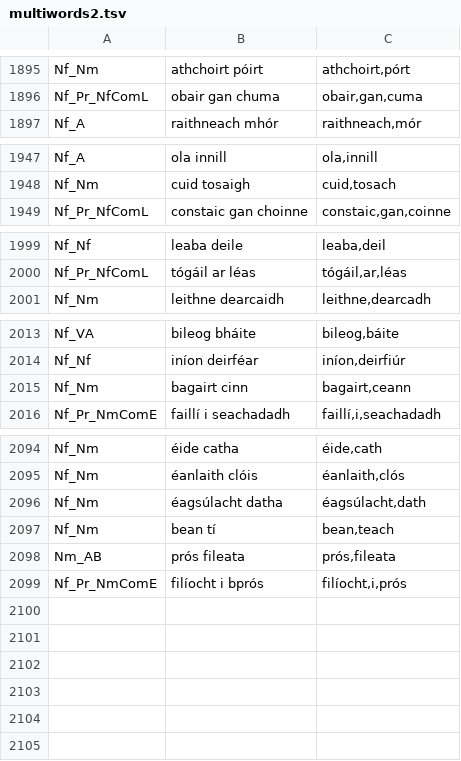
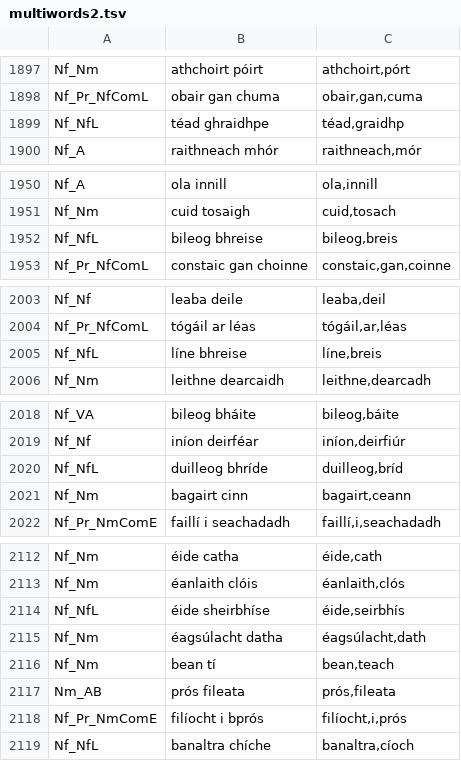
Before and after one commit to jimregan/gramadanj, a TSV file: src/main/resource/ie/tcd/slscs/itut/gramadanj/EID/multiwords2.tsv, drawn as a sheet; only a part is shown, gaps mark what is left out; the diff covers the shown part only.

```diff
--- a/src/main/resource/ie/tcd/slscs/itut/gramadanj/EID/multiwords2.tsv
+++ b/src/main/resource/ie/tcd/slscs/itut/gramadanj/EID/multiwords2.tsv
@@ -1896,2 +1898,3 @@ Nf_Nm	athchoirt póirt	athchoirt,pórt
 Nf_Pr_NfComL	obair gan chuma	obair,gan,cuma
+Nf_NfL	téad ghraidhpe	téad,graidhp
 Nf_A	raithneach mhór	raithneach,mór
@@ -1948,2 +1951,3 @@ Nf_A	ola innill	ola,innill
 Nf_Nm	cuid tosaigh	cuid,tosach
+Nf_NfL	bileog bhreise	bileog,breis
 Nf_Pr_NfComL	constaic gan choinne	constaic,gan,coinne
@@ -2000,2 +2004,3 @@ Nf_Nf	leaba deile	leaba,deil
 Nf_Pr_NfComL	tógáil ar léas	tógáil,ar,léas
+Nf_NfL	líne bhreise	líne,breis
 Nf_Nm	leithne dearcaidh	leithne,dearcadh
@@ -2014,2 +2019,3 @@ Nf_VA	bileog bháite	bileog,báite
 Nf_Nf	iníon deirféar	iníon,deirfiúr
+Nf_NfL	duilleog bhríde	duilleog,bríd
 Nf_Nm	bagairt cinn	bagairt,ceann
@@ -2095,2 +2113,3 @@ Nf_Nm	éide catha	éide,cath
 Nf_Nm	éanlaith clóis	éanlaith,clós
+Nf_NfL	éide sheirbhíse	éide,seirbhís
 Nf_Nm	éagsúlacht datha	éagsúlacht,dath
@@ -2099 +2118,2 @@ Nm_AB	prós fileata	prós,fileata
 Nf_Pr_NmComE	filíocht i bprós	filíocht,i,prós
+Nf_NfL	banaltra chíche	banaltra,cíoch
```
Also changed, not shown: 14 added rows elsewhere in this file, src/main/resource/ie/tcd/slscs/itut/gramadanj/EID/multiwords-lsg.tsv, 1 other file.
